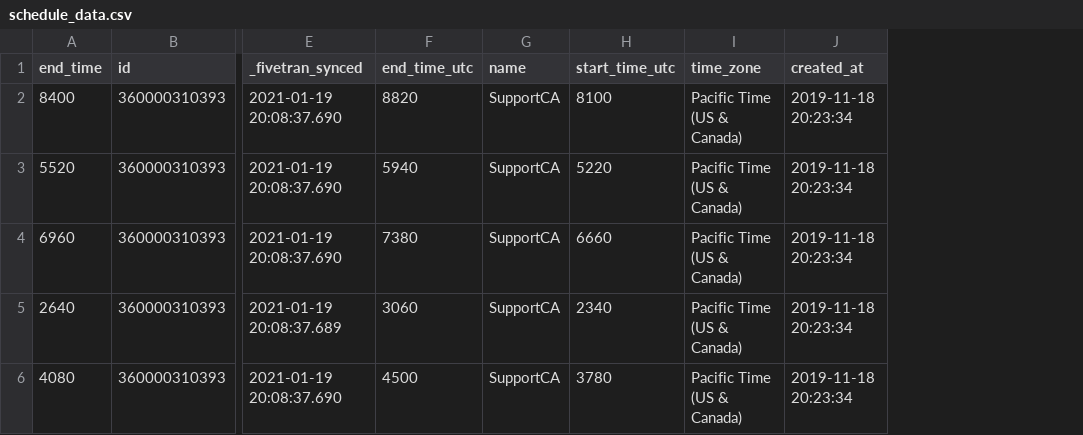
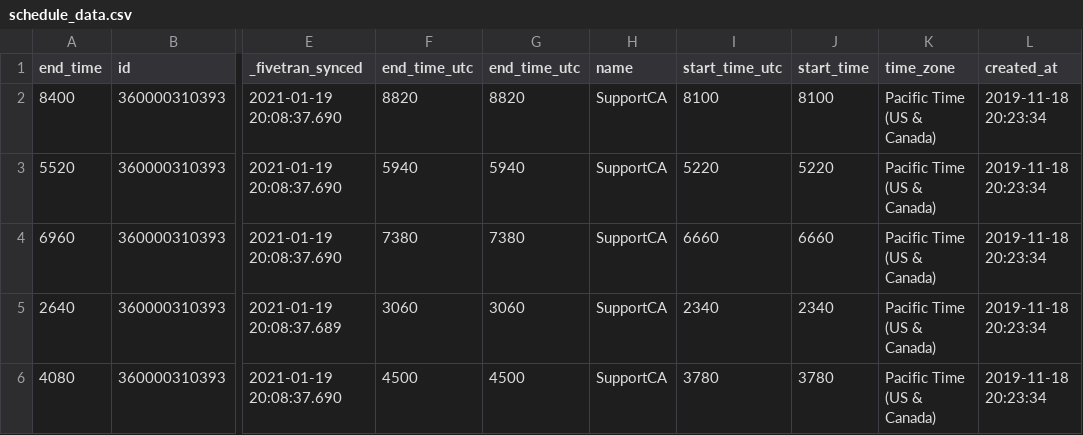
Before and after one commit to fivetran/dbt_zendesk_source, a CSV file: integration_tests/data/schedule_data.csv, drawn as a sheet; only a part is shown, gaps mark what is left out; the diff names each change by its address in the sheet, - before the commit and + after, or states it on an @@ line.

Commit message:
no utc schedule addition

```diff
--- a/integration_tests/data/schedule_data.csv
+++ b/integration_tests/data/schedule_data.csv
+column G (end_time_utc), rows 2-6: 8820 | 5940 | 7380 | 3060 | 4500
+column J (start_time), rows 2-6: 8100 | 5220 | 6660 | 2340 | 3780
```
Also changed, not shown: 1 other file.
